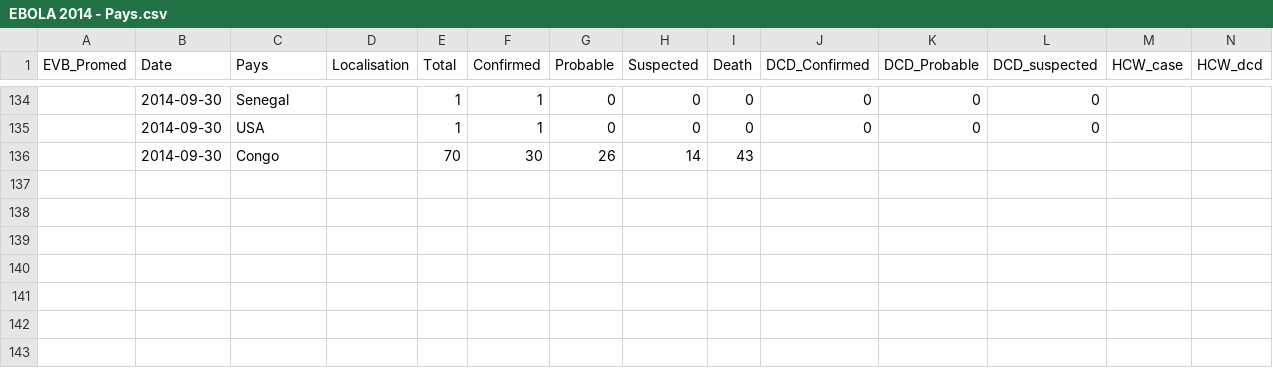
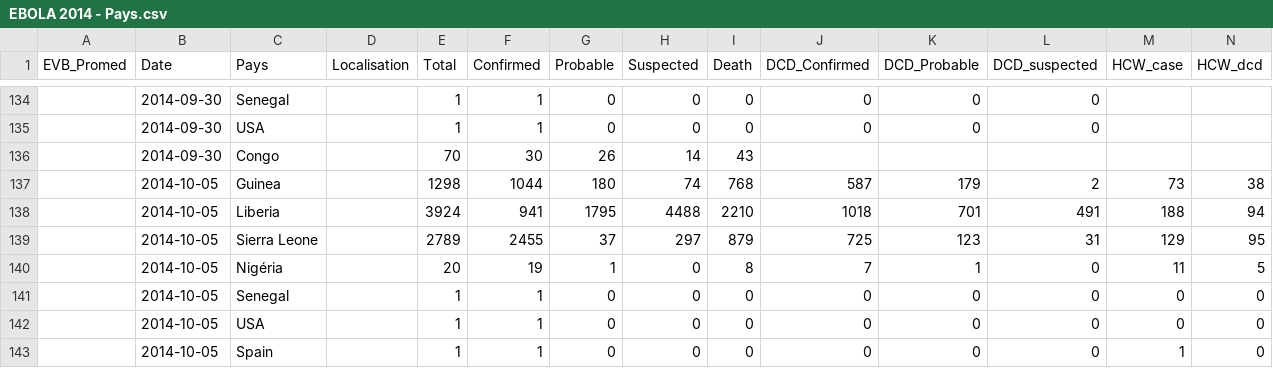
Before and after one commit to jcrb/Ebola, a CSV file: EBOLA 2014 - Pays.csv, drawn as a sheet; only a part is shown, gaps mark what is left out.

Commit message:
spain

```diff
--- a/EBOLA 2014 - Pays.csv
+++ b/EBOLA 2014 - Pays.csv
@@ -136 +136,8 @@ EVB_Promed,Date,Pays,Localisation,Total,Confirmed,Probable,Suspected,Death,DCD_C
 ,2014-09-30,Congo,,70,30,26,14,43,,,,,
+,2014-10-05,Guinea,,1298,1044,180,74,768,587,179,2,73,38
+,2014-10-05,Liberia,,3924,941,1795,4488,2210,1018,701,491,188,94
+,2014-10-05,Sierra Leone,,2789,2455,37,297,879,725,123,31,129,95
+,2014-10-05,Nigéria,,20,19,1,0,8,7,1,0,11,5
+,2014-10-05,Senegal,,1,1,0,0,0,0,0,0,0,0
+,2014-10-05,USA,,1,1,0,0,0,0,0,0,0,0
+,2014-10-05,Spain,,1,1,0,0,0,0,0,0,1,0
```
Also changed, not shown: 18 other files.
